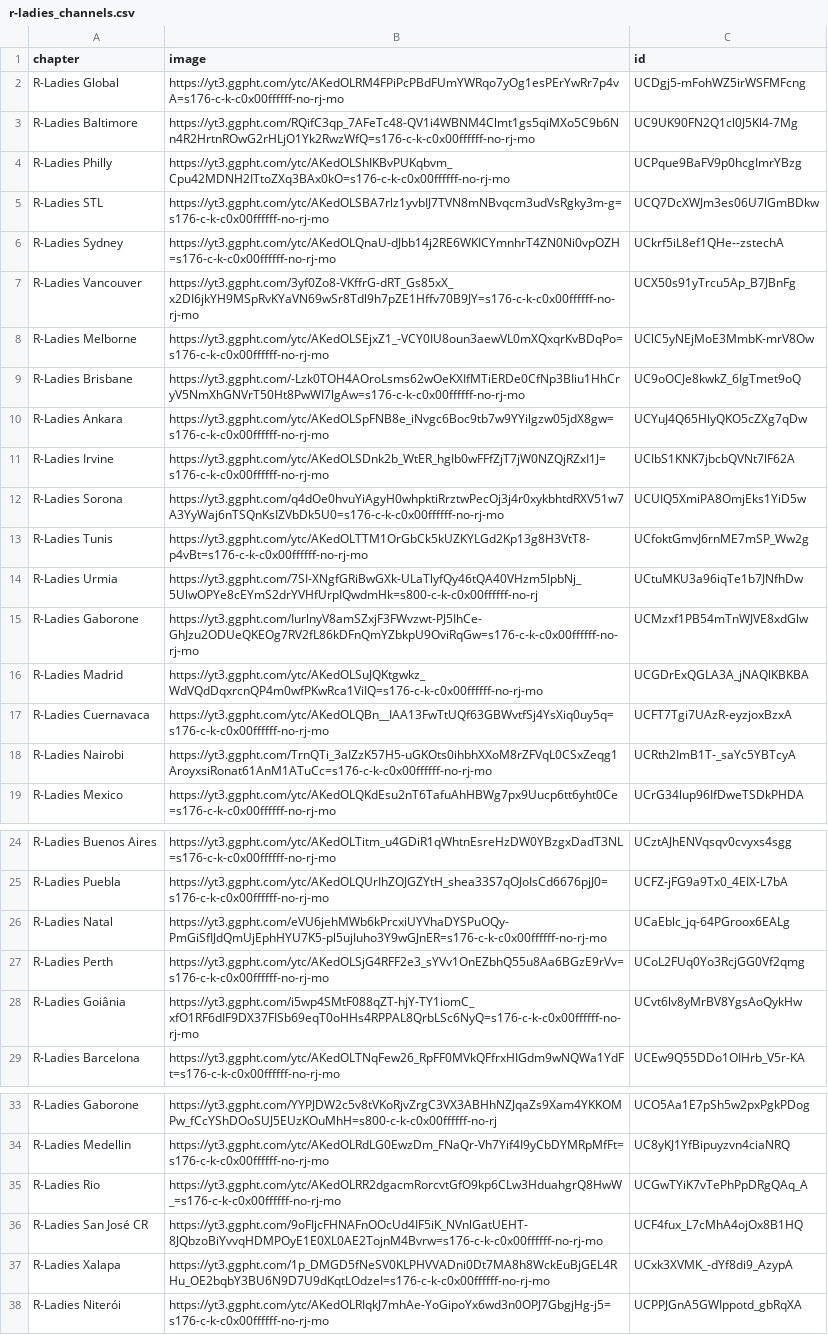
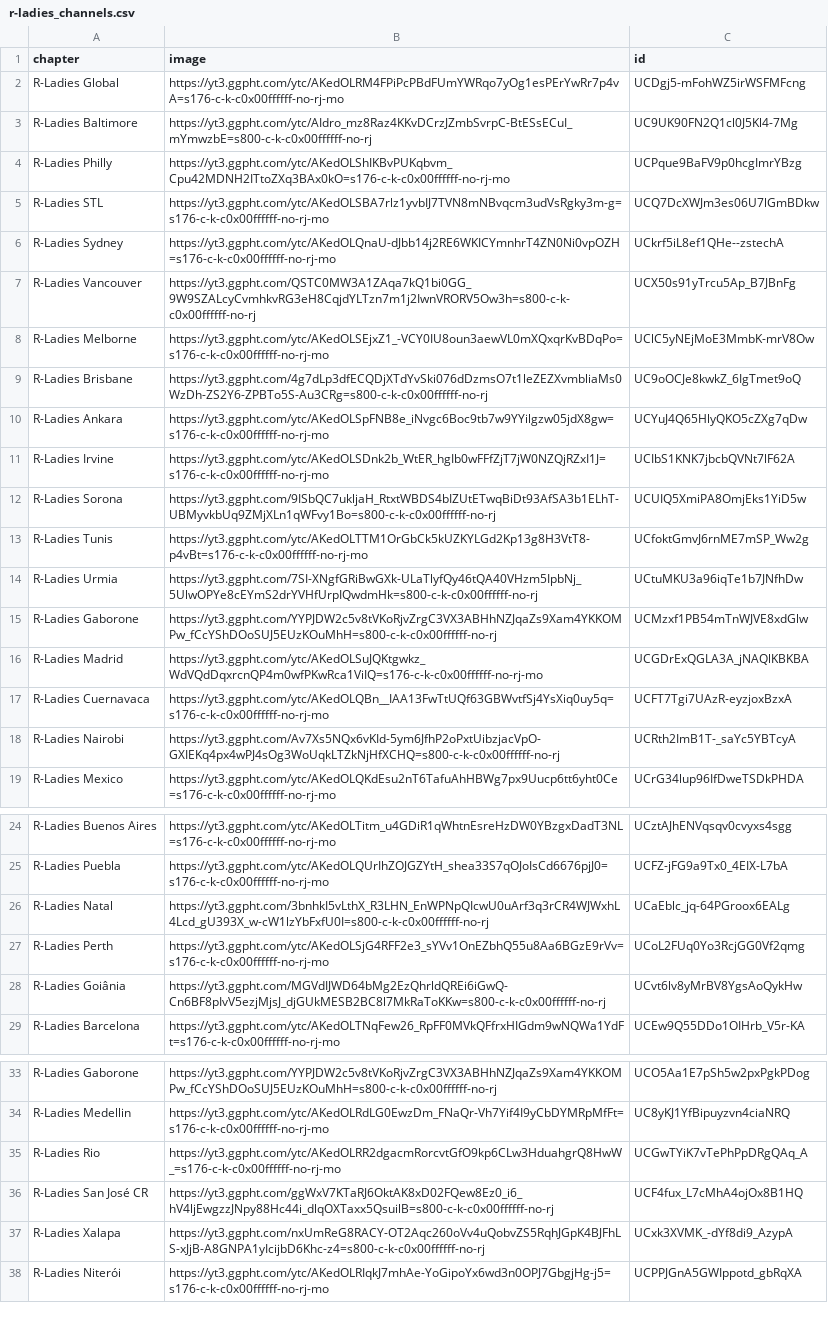
Before and after one commit to ivelasq/rladies-video-feed, a CSV file: r-ladies_channels.csv, drawn as a sheet; only a part is shown, gaps mark what is left out; the diff names each change by its address in the sheet, - before the commit and + after, or states it on an @@ line.

Commit message:
Update logos

```diff
--- a/r-ladies_channels.csv
+++ b/r-ladies_channels.csv
-B3 (image): https://yt3.ggpht.com/RQifC3qp_7AFeTc48-QV1i4WBNM4Clmt1gs5qiMXo5C9b6Nn4R2HrtnROwG2rHLjO1Yk2RwzWfQ=s176-c-k-c0x00ffffff-no-rj-mo
+B3 (image): https://yt3.ggpht.com/ytc/AIdro_mz8Raz4KKvDCrzJZmbSvrpC-BtESsECuI_mYmwzbE=s800-c-k-c0x00ffffff-no-rj
-B7 (image): https://yt3.ggpht.com/3yf0Zo8-VKffrG-dRT_Gs85xX_x2DI6jkYH9MSpRvKYaVN69wSr8Tdl9h7pZE1Hffv70B9JY=s176-c-k-c0x00ffffff-no-rj-mo
+B7 (image): https://yt3.ggpht.com/QSTC0MW3A1ZAqa7kQ1bi0GG_9W9SZALcyCvmhkvRG3eH8CqjdYLTzn7m1j2IwnVRORV5Ow3h=s800-c-k-c0x00ffffff-no-rj
-B9 (image): https://yt3.ggpht.com/-Lzk0TOH4AOroLsms62wOeKXIfMTiERDe0CfNp3BIiu1HhCryV5NmXhGNVrT50Ht8PwWI7lgAw=s176-c-k-c0x00ffffff-no-rj-mo
+B9 (image): https://yt3.ggpht.com/4g7dLp3dfECQDjXTdYvSki076dDzmsO7t1leZEZXvmbliaMs0WzDh-ZS2Y6-ZPBTo5S-Au3CRg=s800-c-k-c0x00ffffff-no-rj
-B12 (image): https://yt3.ggpht.com/q4dOe0hvuYiAgyH0whpktiRrztwPecOj3j4r0xykbhtdRXV51w7A3YyWaj6nTSQnKsIZVbDk5U0=s176-c-k-c0x00ffffff-no-rj-mo
+B12 (image): https://yt3.ggpht.com/9ISbQC7ukljaH_RtxtWBDS4bIZUtETwqBiDt93AfSA3b1ELhT-UBMyvkbUq9ZMjXLn1qWFvy1Bo=s800-c-k-c0x00ffffff-no-rj
-B15 (image): https://yt3.ggpht.com/IurlnyV8amSZxjF3FWvzwt-PJ5IhCe-GhJzu2ODUeQKEOg7RV2fL86kDFnQmYZbkpU9OviRqGw=s176-c-k-c0x00ffffff-no-rj-mo
+B15 (image): https://yt3.ggpht.com/YYPJDW2c5v8tVKoRjvZrgC3VX3ABHhNZJqaZs9Xam4YKKOMPw_fCcYShDOoSUJ5EUzKOuMhH=s800-c-k-c0x00ffffff-no-rj
-B18 (image): https://yt3.ggpht.com/TrnQTi_3aIZzK57H5-uGKOts0ihbhXXoM8rZFVqL0CSxZeqg1AroyxsiRonat61AnM1ATuCc=s176-c-k-c0x00ffffff-no-rj-mo
+B18 (image): https://yt3.ggpht.com/Av7Xs5NQx6vKId-5ym6JfhP2oPxtUibzjacVpO-GXIEKq4px4wPJ4sOg3WoUqkLTZkNjHfXCHQ=s800-c-k-c0x00ffffff-no-rj
-B26 (image): https://yt3.ggpht.com/eVU6jehMWb6kPrcxiUYVhaDYSPuOQy-PmGiSfIJdQmUjEphHYU7K5-pl5ujIuho3Y9wGJnER=s176-c-k-c0x00ffffff-no-rj-mo
+B26 (image): https://yt3.ggpht.com/3bnhkI5vLthX_R3LHN_EnWPNpQIcwU0uArf3q3rCR4WJWxhL4Lcd_gU393X_w-cW1lzYbFxfU0I=s800-c-k-c0x00ffffff-no-rj
-B28 (image): https://yt3.ggpht.com/i5wp4SMtF088qZT-hjY-TY1iomC_xfO1RF6dIF9DX37FISb69eqT0oHHs4RPPAL8QrbLSc6NyQ=s176-c-k-c0x00ffffff-no-rj-mo
+B28 (image): https://yt3.ggpht.com/MGVdIJWD64bMg2EzQhrldQREi6iGwQ-Cn6BF8pIvV5ezjMjsJ_djGUkMESB2BC8l7MkRaToKKw=s800-c-k-c0x00ffffff-no-rj
-B36 (image): https://yt3.ggpht.com/9oFIjcFHNAFnOOcUd4IF5iK_NVnlGatUEHT-8JQbzoBiYvvqHDMPOyE1E0XL0AE2TojnM4Bvrw=s176-c-k-c0x00ffffff-no-rj-mo
+B36 (image): https://yt3.ggpht.com/ggWxV7KTaRJ6OktAK8xD02FQew8Ez0_i6_hV4ljEwgzzJNpy88Hc44i_dlqOXTaxx5QsuilB=s800-c-k-c0x00ffffff-no-rj
-B37 (image): https://yt3.ggpht.com/1p_DMGD5fNeSV0KLPHVVADni0Dt7MA8h8WckEuBjGEL4RHu_OE2bqbY3BU6N9D7U9dKqtLOdzeI=s176-c-k-c0x00ffffff-no-rj-mo
+B37 (image): https://yt3.ggpht.com/nxUmReG8RACY-OT2Aqc260oVv4uQobvZS5RqhJGpK4BJFhLS-xJjB-A8GNPA1yIcijbD6Khc-z4=s800-c-k-c0x00ffffff-no-rj
```
